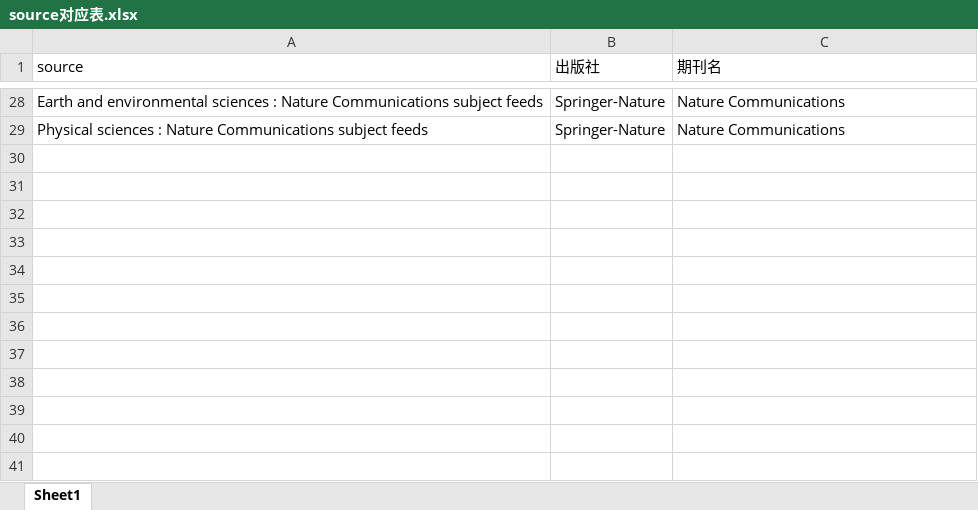
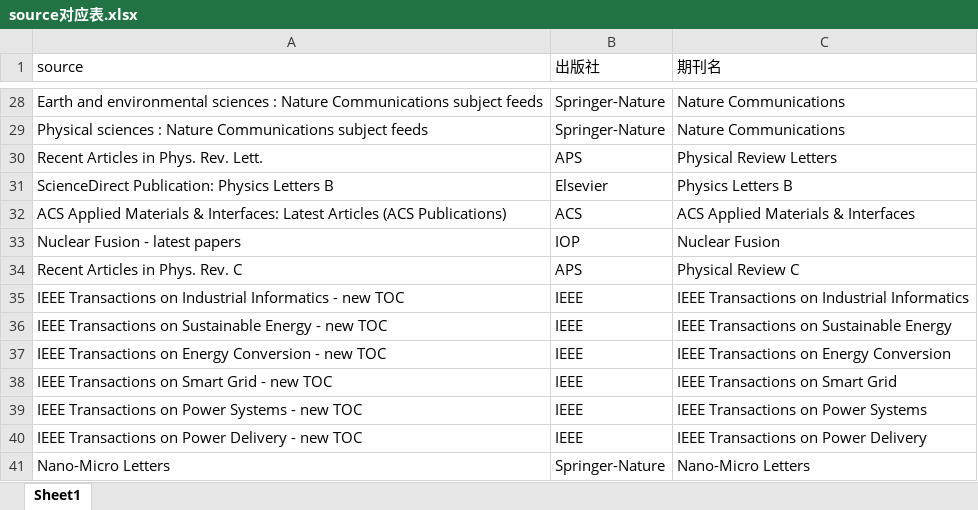
Before and after one commit to sbq9712/literature-rss-spider, an Excel workbook: config/monthly/source对应表.xlsx, sheet Sheet1, drawn as a sheet; only a part is shown, gaps mark what is left out; values as stored, in another font and other column widths than the file's, no borders; the diff names each change by its address in the sheet, - before the commit and + after, or states it on an @@ line.

```diff
--- a/config/monthly/source对应表.xlsx (sheet Sheet1)
+++ b/config/monthly/source对应表.xlsx (sheet Sheet1)
+row 30: Recent Articles in Phys. Rev. Lett. | APS | Physical Review Letters
+row 31: ScienceDirect Publication: Physics Letters B | Elsevier | Physics Letters B
+row 32: ACS Applied Materials & Interfaces: Latest Articles (ACS Publications) | ACS | ACS Applied Materials & Interfaces
+row 33: Nuclear Fusion - latest papers | IOP | Nuclear Fusion
+row 34: Recent Articles in Phys. Rev. C | APS | Physical Review C
+row 35: IEEE Transactions on Industrial Informatics - new TOC | IEEE | IEEE Transactions on Industrial Informatics
+row 36: IEEE Transactions on Sustainable Energy - new TOC | IEEE | IEEE Transactions on Sustainable Energy
+row 37: IEEE Transactions on Energy Conversion - new TOC | IEEE | IEEE Transactions on Energy Conversion
+row 38: IEEE Transactions on Smart Grid - new TOC | IEEE | IEEE Transactions on Smart Grid
+row 39: IEEE Transactions on Power Systems - new TOC | IEEE | IEEE Transactions on Power Systems
+row 40: IEEE Transactions on Power Delivery - new TOC | IEEE | IEEE Transactions on Power Delivery
+row 41: Nano-Micro Letters | Springer-Nature | Nano-Micro Letters
```
Also changed, not shown: 6 other files.
